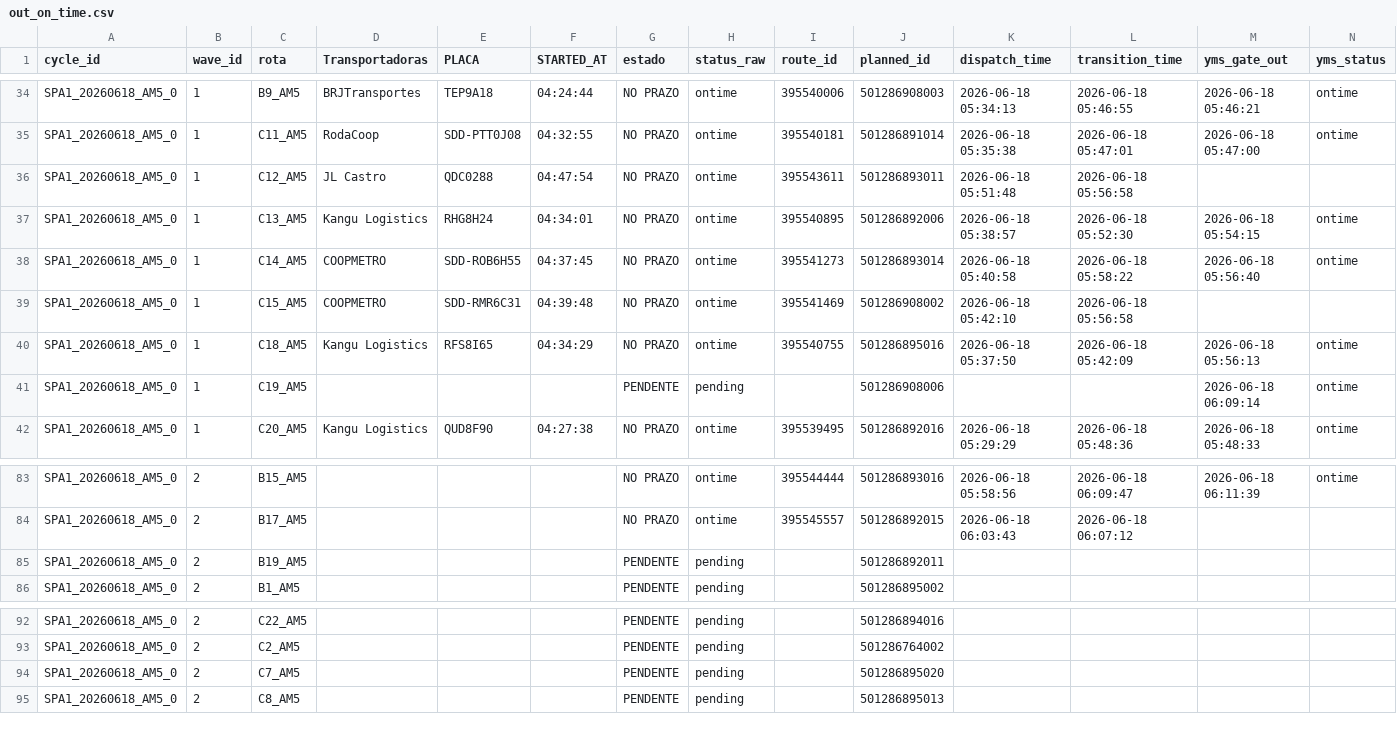
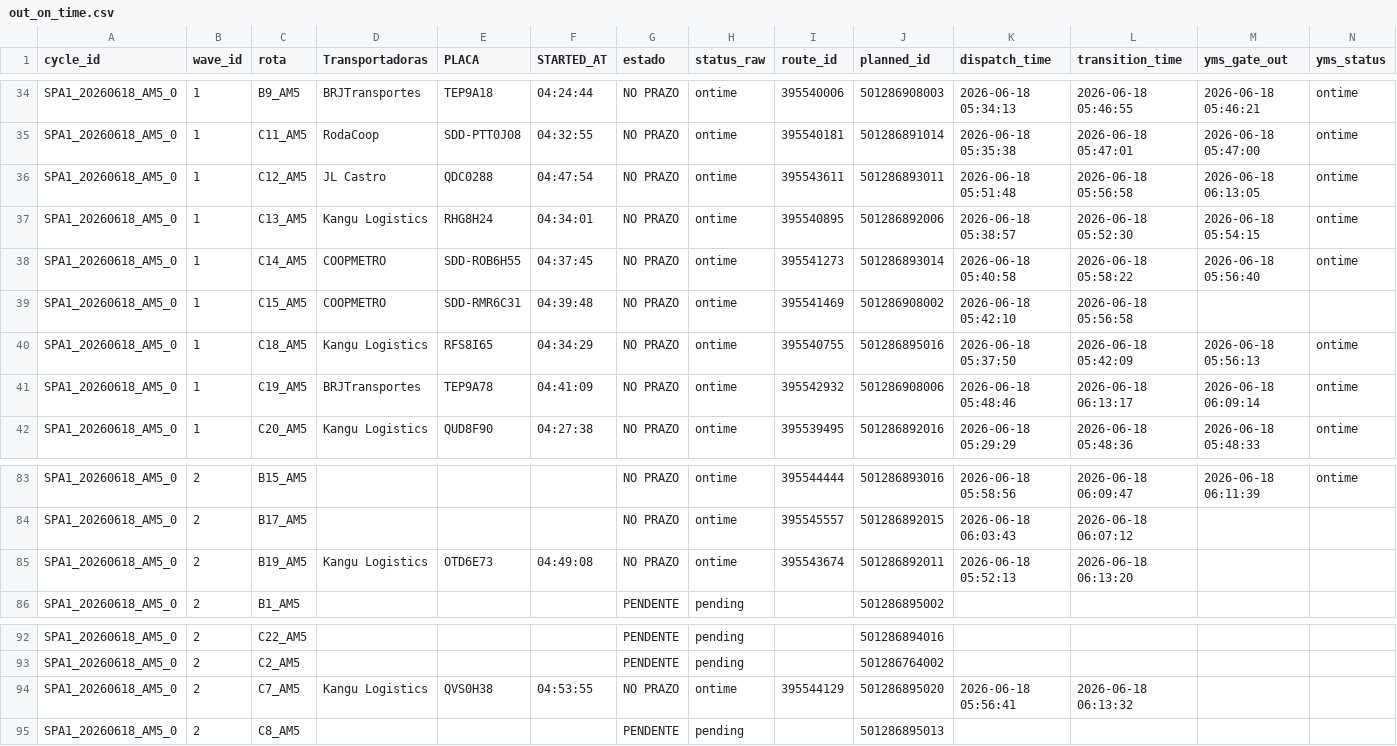
Before and after one commit to Franmoraes01/out-on-time-dashboard, a CSV file: out/out_on_time.csv, drawn as a sheet; only a part is shown, gaps mark what is left out; the diff names each change by its address in the sheet, - before the commit and + after, or states it on an @@ line.

Commit message:
update out_on_time 2026-06-18 06:14:03

```diff
--- a/out/out_on_time.csv
+++ b/out/out_on_time.csv
-M36 (yms_gate_out): (empty)
+M36 (yms_gate_out): 2026-06-18 06:13:05
-N36 (yms_status): (empty)
+N36 (yms_status): ontime
-D41 (Transportadoras): (empty)
+D41 (Transportadoras): BRJTransportes
-E41 (PLACA): (empty)
+E41 (PLACA): TEP9A78
-F41 (STARTED_AT): (empty)
+F41 (STARTED_AT): 04:41:09
-G41 (estado): PENDENTE
+G41 (estado): NO PRAZO
-H41 (status_raw): pending
+H41 (status_raw): ontime
-I41 (route_id): (empty)
+I41 (route_id): 395542932
-K41 (dispatch_time): (empty)
+K41 (dispatch_time): 2026-06-18 05:48:46
-L41 (transition_time): (empty)
+L41 (transition_time): 2026-06-18 06:13:17
-D85 (Transportadoras): (empty)
+D85 (Transportadoras): Kangu Logistics
-E85 (PLACA): (empty)
+E85 (PLACA): OTD6E73
-F85 (STARTED_AT): (empty)
+F85 (STARTED_AT): 04:49:08
-G85 (estado): PENDENTE
+G85 (estado): NO PRAZO
-H85 (status_raw): pending
+H85 (status_raw): ontime
-I85 (route_id): (empty)
+I85 (route_id): 395543674
-K85 (dispatch_time): (empty)
+K85 (dispatch_time): 2026-06-18 05:52:13
-L85 (transition_time): (empty)
+L85 (transition_time): 2026-06-18 06:13:20
-D94 (Transportadoras): (empty)
+D94 (Transportadoras): Kangu Logistics
-E94 (PLACA): (empty)
+E94 (PLACA): QVS0H38
-F94 (STARTED_AT): (empty)
+F94 (STARTED_AT): 04:53:55
-G94 (estado): PENDENTE
+G94 (estado): NO PRAZO
-H94 (status_raw): pending
+H94 (status_raw): ontime
-I94 (route_id): (empty)
+I94 (route_id): 395544129
-K94 (dispatch_time): (empty)
+K94 (dispatch_time): 2026-06-18 05:56:41
-L94 (transition_time): (empty)
+L94 (transition_time): 2026-06-18 06:13:32
```
